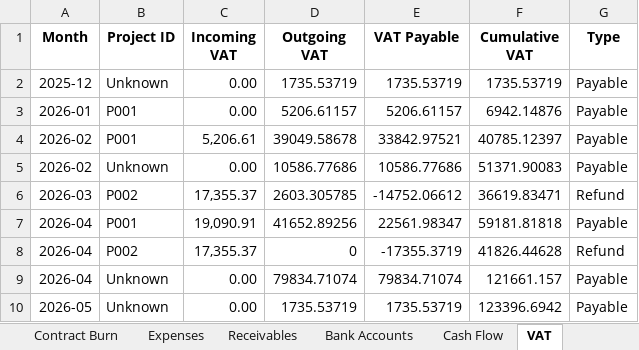
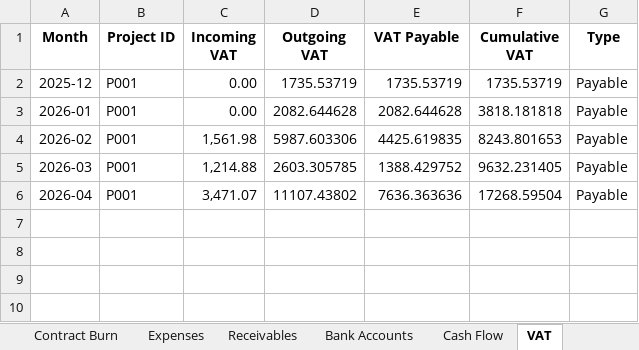
Before and after one commit to alkihuri/ProEstateFinance, an Excel workbook: CURRETN_SHEETS_STATE.xlsx, sheet VAT, drawn as a sheet; values as stored, in another font and other column widths than the file's, no borders; charts and pictures and table styles not drawn; removed rows and columns are numbered as before the commit, all else as after; the diff names each change by its address in the sheet, - before the commit and + after, or states it on an @@ line.

```diff
--- a/CURRETN_SHEETS_STATE.xlsx (sheet VAT)
+++ b/CURRETN_SHEETS_STATE.xlsx (sheet VAT)
-B2 (Project ID): Unknown
+B2 (Project ID): P001
-D3 (Outgoing VAT): 5206.61157
+D3 (Outgoing VAT): 2082.644628
-E3 (VAT Payable): 5206.61157
+E3 (VAT Payable): 2082.644628
-F3 (Cumulative VAT): 6942.14876
+F3 (Cumulative VAT): 3818.181818
-C4 (Incoming VAT): 5,206.61
+C4 (Incoming VAT): 1,561.98
-D4 (Outgoing VAT): 39049.58678
+D4 (Outgoing VAT): 5987.603306
-E4 (VAT Payable): 33842.97521
+E4 (VAT Payable): 4425.619835
-F4 (Cumulative VAT): 40785.12397
+F4 (Cumulative VAT): 8243.801653
-row 5: 2026-02 | Unknown | 0.00 | 10586.77686 | 10586.77686 | 51371.90083 | Payable
-B5 (Project ID): P002
+B5 (Project ID): P001
-C5 (Incoming VAT): 17,355.37
+C5 (Incoming VAT): 1,214.88
-E5 (VAT Payable): -14752.06612
+E5 (VAT Payable): 1388.429752
-F5 (Cumulative VAT): 36619.83471
+F5 (Cumulative VAT): 9632.231405
-G5 (Type): Refund
+G5 (Type): Payable
-C6 (Incoming VAT): 19,090.91
+C6 (Incoming VAT): 3,471.07
-D6 (Outgoing VAT): 41652.89256
+D6 (Outgoing VAT): 11107.43802
-E6 (VAT Payable): 22561.98347
+E6 (VAT Payable): 7636.363636
-F6 (Cumulative VAT): 59181.81818
+F6 (Cumulative VAT): 17268.59504
-row 8: 2026-04 | P002 | 17,355.37 | 0 | -17355.3719 | 41826.44628 | Refund
-row 9: 2026-04 | Unknown | 0.00 | 79834.71074 | 79834.71074 | 121661.157 | Payable
-row 10: 2026-05 | Unknown | 0.00 | 1735.53719 | 1735.53719 | 123396.6942 | Payable
```
Also changed, not shown: sheet Units, sheet Client Payments, sheet Expenses, sheet Payment Allocations, sheet Clients, sheet Contracts, 8 more sheets, other sheet tabs, formulas that keep their value, charts or pictures.
